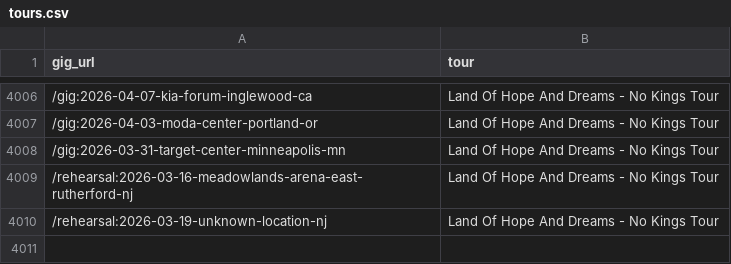
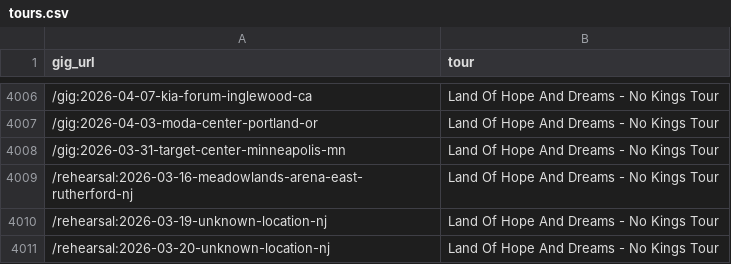
Before and after one commit to obrienjoey/springsteen_db, a CSV file: csv/tours.csv, drawn as a sheet; only a part is shown, gaps mark what is left out; the diff names each change by its address in the sheet, - before the commit and + after, or states it on an @@ line.

Commit message:
updated setlist data Sat Mar 21 10:53:15 GMT 2026

```diff
--- a/csv/tours.csv
+++ b/csv/tours.csv
+row 4011: /rehearsal:2026-03-20-unknown-location-nj | Land Of Hope And Dreams - No Kings Tour
```
Also changed, not shown: 1 other file.
